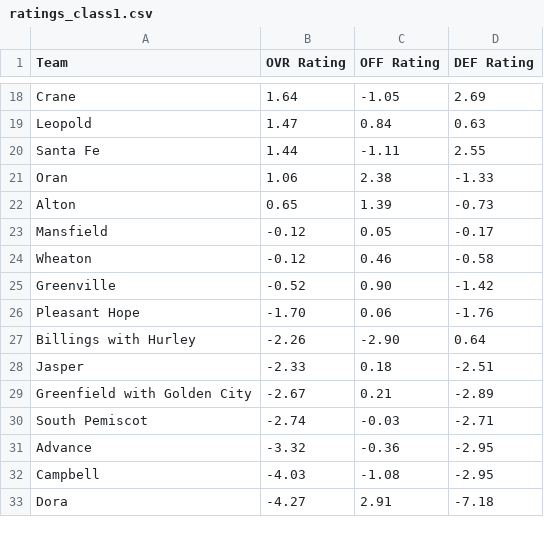
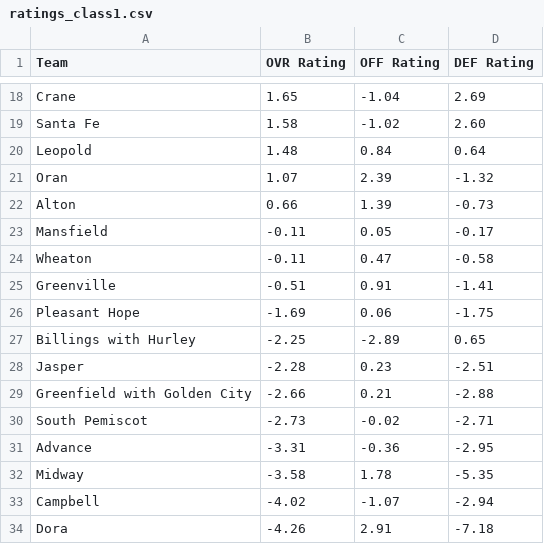
Before and after one commit to AllMOSports/Spring-Softball-Rankings, a CSV file: ratings_class1.csv, drawn as a sheet; only a part is shown, gaps mark what is left out; removed rows and columns are numbered as before the commit, all else as after; the diff covers the shown part only; the diff names each change by its address in the sheet, - before the commit and + after, or states it on an @@ line.

```diff
--- a/ratings_class1.csv
+++ b/ratings_class1.csv
-B18 (OVR Rating): 1.64
+B18 (OVR Rating): 1.65
-C18 (OFF Rating): -1.05
+C18 (OFF Rating): -1.04
+row 19: Santa Fe | 1.58 | -1.02 | 2.60
-B20 (OVR Rating): 1.47
+B20 (OVR Rating): 1.48
-D20 (DEF Rating): 0.63
+D20 (DEF Rating): 0.64
-row 20: Santa Fe | 1.44 | -1.11 | 2.55
-B21 (OVR Rating): 1.06
+B21 (OVR Rating): 1.07
-C21 (OFF Rating): 2.38
+C21 (OFF Rating): 2.39
-D21 (DEF Rating): -1.33
+D21 (DEF Rating): -1.32
-B22 (OVR Rating): 0.65
+B22 (OVR Rating): 0.66
-B23:B24 (OVR Rating): -0.12
+B23:B24 (OVR Rating): -0.11
-C24 (OFF Rating): 0.46
+C24 (OFF Rating): 0.47
-B25 (OVR Rating): -0.52
+B25 (OVR Rating): -0.51
-C25 (OFF Rating): 0.90
+C25 (OFF Rating): 0.91
-D25 (DEF Rating): -1.42
+D25 (DEF Rating): -1.41
-B26 (OVR Rating): -1.70
+B26 (OVR Rating): -1.69
-D26 (DEF Rating): -1.76
+D26 (DEF Rating): -1.75
-B27 (OVR Rating): -2.26
+B27 (OVR Rating): -2.25
-C27 (OFF Rating): -2.90
+C27 (OFF Rating): -2.89
-D27 (DEF Rating): 0.64
+D27 (DEF Rating): 0.65
-B28 (OVR Rating): -2.33
+B28 (OVR Rating): -2.28
-C28 (OFF Rating): 0.18
+C28 (OFF Rating): 0.23
-B29 (OVR Rating): -2.67
+B29 (OVR Rating): -2.66
-D29 (DEF Rating): -2.89
+D29 (DEF Rating): -2.88
-B30 (OVR Rating): -2.74
+B30 (OVR Rating): -2.73
-C30 (OFF Rating): -0.03
+C30 (OFF Rating): -0.02
-B31 (OVR Rating): -3.32
+B31 (OVR Rating): -3.31
+row 32: Midway | -3.58 | 1.78 | -5.35
-B33 (OVR Rating): -4.03
+B33 (OVR Rating): -4.02
-C33 (OFF Rating): -1.08
+C33 (OFF Rating): -1.07
-D33 (DEF Rating): -2.95
+D33 (DEF Rating): -2.94
-B34 (OVR Rating): -4.27
+B34 (OVR Rating): -4.26
```
Also changed, not shown: 5 added rows, 6 removed rows and 80 edited cells elsewhere in this file, ratings_all.csv, ratings_class2.csv, 4 other files.
